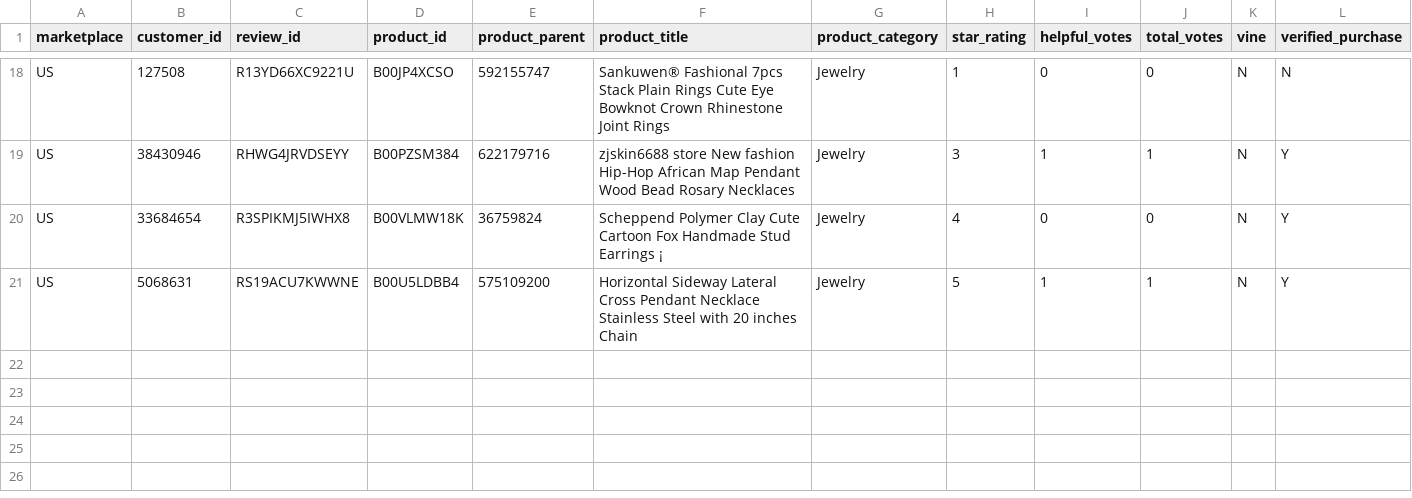
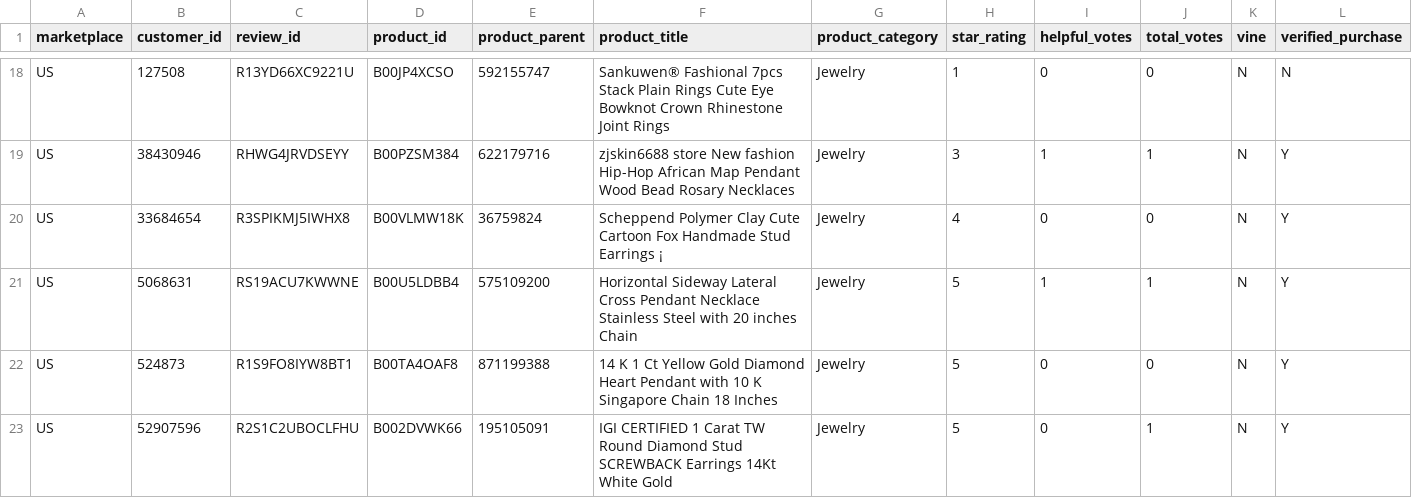
Before and after one commit to zBrainiac/DataQualityGate, a TSV file: data/input/amazon_reviews_us_Jewelry_v1_00_short.tsv, drawn as a sheet; only a part is shown, gaps mark what is left out; rows hold the shown columns only; the diff covers the shown part only; the diff names each change by its address in the sheet, - before the commit and + after, or states it on an @@ line.

```diff
--- a/data/input/amazon_reviews_us_Jewelry_v1_00_short.tsv
+++ b/data/input/amazon_reviews_us_Jewelry_v1_00_short.tsv
+row 22: US | 524873 | R1S9FO8IYW8BT1 | B00TA4OAF8 | 871199388 | 14 K 1 Ct Yellow Gold Diamond Heart Pendant with 10 K Singapore Chain 18 Inches | Jewelry | 5 | 0 | 0 | N | Y
+row 23: US | 52907596 | R2S1C2UBOCLFHU | B002DVWK66 | 195105091 | IGI CERTIFIED 1 Carat TW Round Diamond Stud SCREWBACK Earrings 14Kt White Gold | Jewelry | 5 | 0 | 1 | N | Y
```
Also changed, not shown: 1 added row elsewhere in this file, 4 other files.
